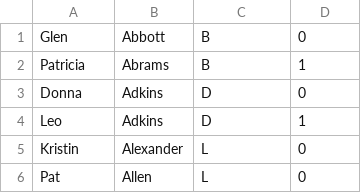
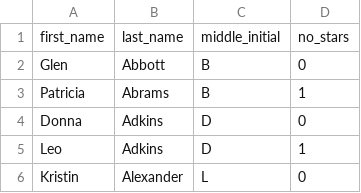
Before and after one commit to helloneele/rails-example-testing-for-stars, a CSV file: db/seeds/users.csv, drawn as a sheet; only a part is shown; the shorter side is filled out with more unchanged rows; the diff names each change by its address in the sheet, - before the commit and + after, or states it on an @@ line.

```diff
--- a/db/seeds/users.csv
+++ b/db/seeds/users.csv
+row 1: first_name | last_name | middle_initial | no_stars
```
Also changed, not shown: 9 other files.
